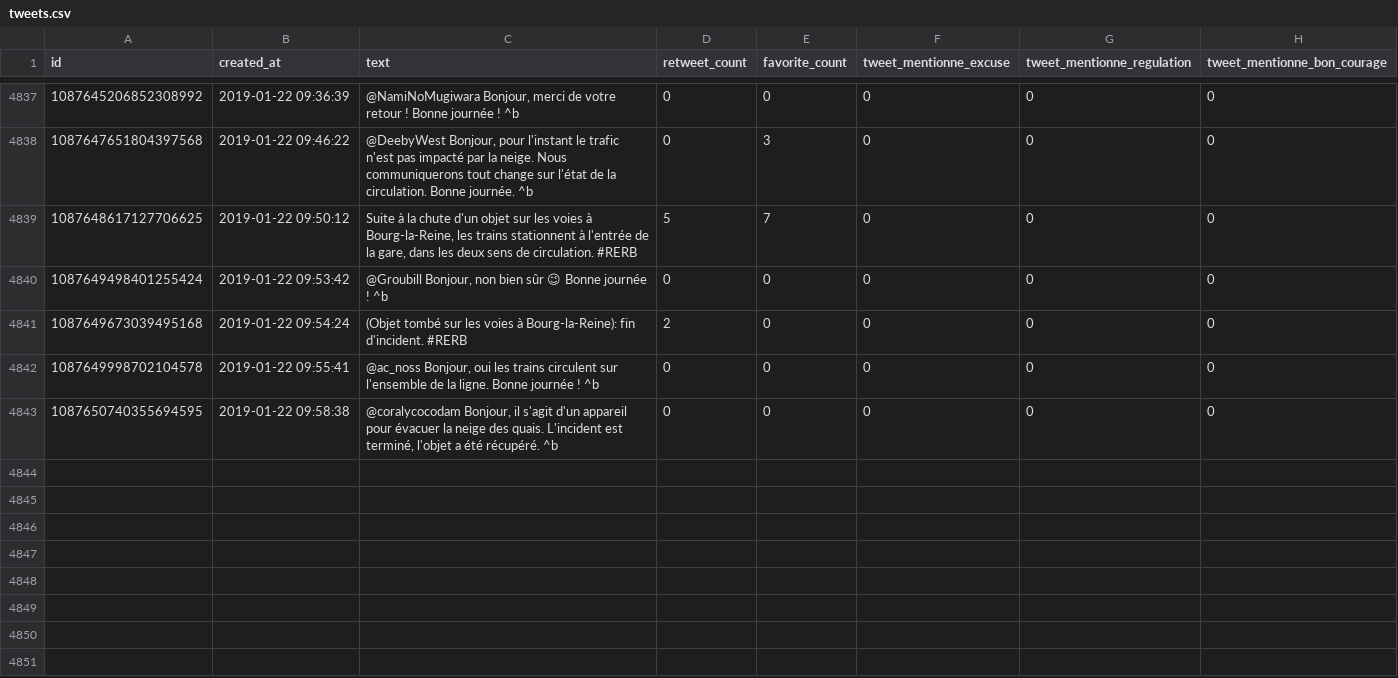
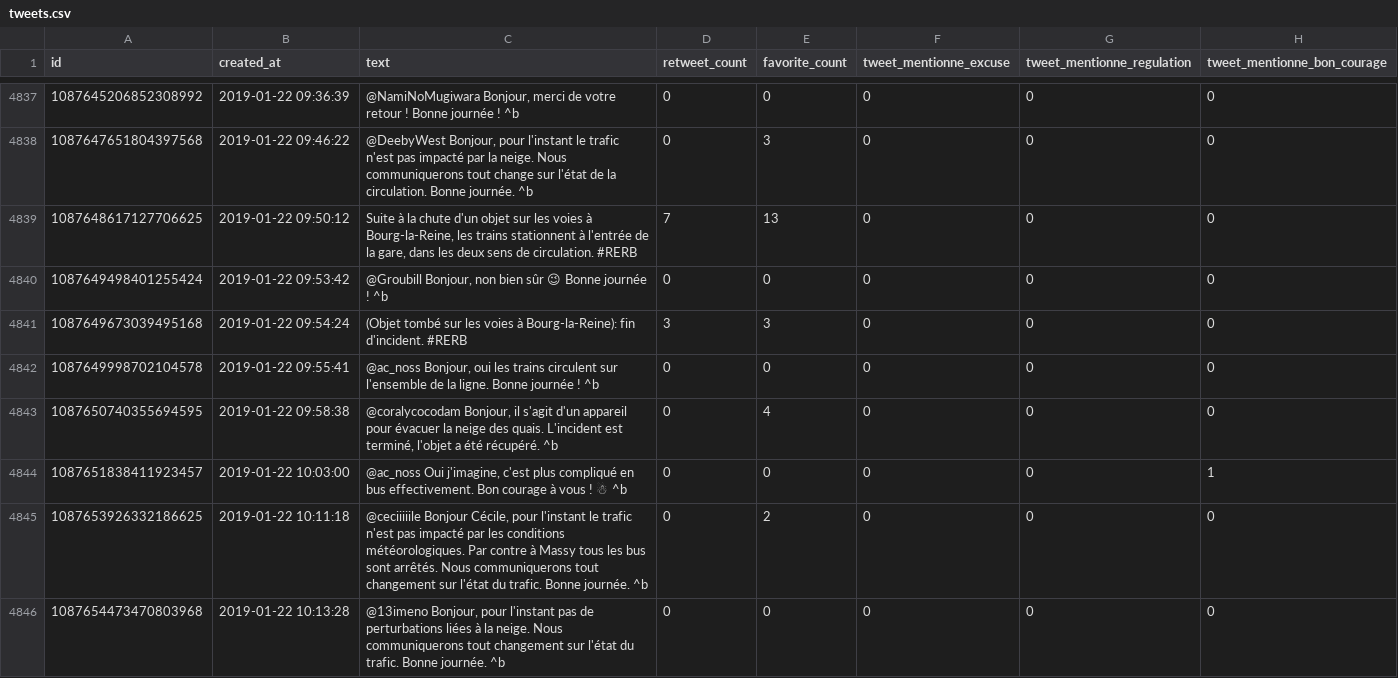
Before and after one commit to AntoineAugusti/tweets-rerb, a CSV file: tweets.csv, drawn as a sheet; only a part is shown, gaps mark what is left out; the diff covers the shown part only; the diff names each change by its address in the sheet, - before the commit and + after, or states it on an @@ line.

Commit message:
New tweets at 2019-01-22T11:00:40Z [skip ci]

```diff
--- a/tweets.csv
+++ b/tweets.csv
-D4839 (retweet_count): 5
+D4839 (retweet_count): 7
-E4839 (favorite_count): 7
+E4839 (favorite_count): 13
-D4841 (retweet_count): 2
+D4841 (retweet_count): 3
-E4841 (favorite_count): 0
+E4841 (favorite_count): 3
-E4843 (favorite_count): 0
+E4843 (favorite_count): 4
+row 4844: 1087651838411923457 | 2019-01-22 10:03:00 | @ac_noss Oui j'imagine, c'est plus compliqué en bus effectivement. Bon courage à vous ! ☃ ^b | 0 | 0 | 0 | 0 | 1
+row 4845: 1087653926332186625 | 2019-01-22 10:11:18 | @ceciiiiile Bonjour Cécile, pour l'instant le trafic n'est pas impacté par les conditions météorologiques. Par contre à Massy tous les bus sont arrêtés. Nous communiquerons tout changement sur l'état du trafic. Bonne journée. ^b | 0 | 2 | 0 | 0 | 0
+row 4846: 1087654473470803968 | 2019-01-22 10:13:28 | @13imeno Bonjour, pour l'instant pas de perturbations liées à la neige. Nous communiquerons tout changement sur l'état du trafic. Bonne journée. ^b | 0 | 0 | 0 | 0 | 0
```
Also changed, not shown: 8 added rows and 5 edited cells elsewhere in this file.
